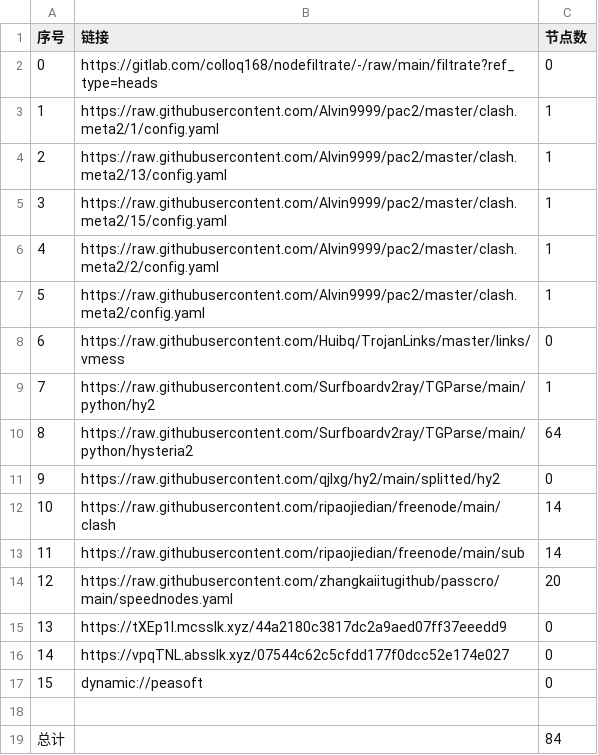
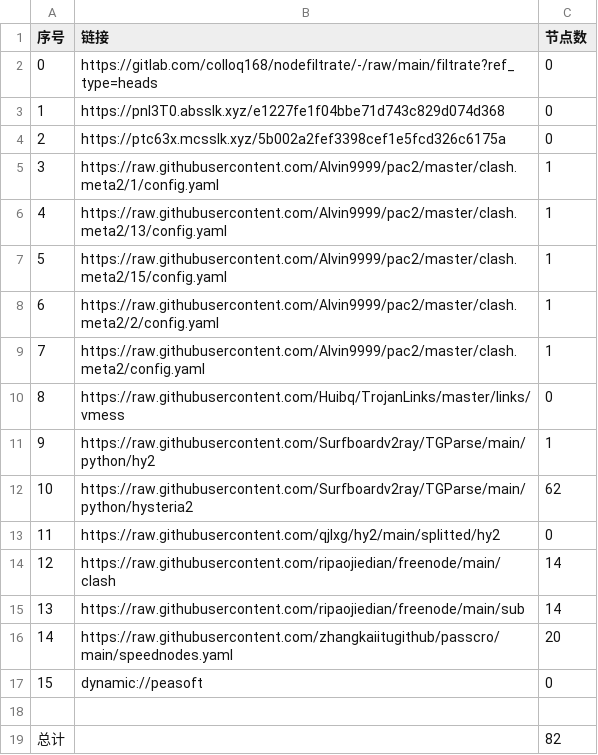
Before and after one commit to aqswaqsw/-dl, a CSV file: list_result.csv, drawn as a sheet.

```diff
--- a/list_result.csv
+++ b/list_result.csv
@@ -2,18 +2,18 @@
 0,https://gitlab.com/colloq168/nodefiltrate/-/raw/main/filtrate?ref_type=heads,0
-1,https://raw.githubusercontent.com/Alvin9999/pac2/master/clash.meta2/1/config.yaml,1
-2,https://raw.githubusercontent.com/Alvin9999/pac2/master/clash.meta2/13/config.yaml,1
-3,https://raw.githubusercontent.com/Alvin9999/pac2/master/clash.meta2/15/config.yaml,1
-4,https://raw.githubusercontent.com/Alvin9999/pac2/master/clash.meta2/2/config.yaml,1
-5,https://raw.githubusercontent.com/Alvin9999/pac2/master/clash.meta2/config.yaml,1
-6,https://raw.githubusercontent.com/Huibq/TrojanLinks/master/links/vmess,0
-7,https://raw.githubusercontent.com/Surfboardv2ray/TGParse/main/python/hy2,1
-8,https://raw.githubusercontent.com/Surfboardv2ray/TGParse/main/python/hysteria2,64
-9,https://raw.githubusercontent.com/qjlxg/hy2/main/splitted/hy2,0
-10,https://raw.githubusercontent.com/ripaojiedian/freenode/main/clash,14
-11,https://raw.githubusercontent.com/ripaojiedian/freenode/main/sub,14
-12,https://raw.githubusercontent.com/zhangkaiitugithub/passcro/main/speednodes.yaml,20
-13,https://tXEp1I.mcsslk.xyz/44a2180c3817dc2a9aed07ff37eeedd9,0
-14,https://vpqTNL.absslk.xyz/07544c62c5cfdd177f0dcc52e174e027,0
+1,https://pnI3T0.absslk.xyz/e1227fe1f04bbe71d743c829d074d368,0
+2,https://ptc63x.mcsslk.xyz/5b002a2fef3398cef1e5fcd326c6175a,0
+3,https://raw.githubusercontent.com/Alvin9999/pac2/master/clash.meta2/1/config.yaml,1
+4,https://raw.githubusercontent.com/Alvin9999/pac2/master/clash.meta2/13/config.yaml,1
+5,https://raw.githubusercontent.com/Alvin9999/pac2/master/clash.meta2/15/config.yaml,1
+6,https://raw.githubusercontent.com/Alvin9999/pac2/master/clash.meta2/2/config.yaml,1
+7,https://raw.githubusercontent.com/Alvin9999/pac2/master/clash.meta2/config.yaml,1
+8,https://raw.githubusercontent.com/Huibq/TrojanLinks/master/links/vmess,0
+9,https://raw.githubusercontent.com/Surfboardv2ray/TGParse/main/python/hy2,1
+10,https://raw.githubusercontent.com/Surfboardv2ray/TGParse/main/python/hysteria2,62
+11,https://raw.githubusercontent.com/qjlxg/hy2/main/splitted/hy2,0
+12,https://raw.githubusercontent.com/ripaojiedian/freenode/main/clash,14
+13,https://raw.githubusercontent.com/ripaojiedian/freenode/main/sub,14
+14,https://raw.githubusercontent.com/zhangkaiitugithub/passcro/main/speednodes.yaml,20
 15,dynamic://peasoft,0
 
-总计,,84
+总计,,82
```
Also changed, not shown: 19 other files.
